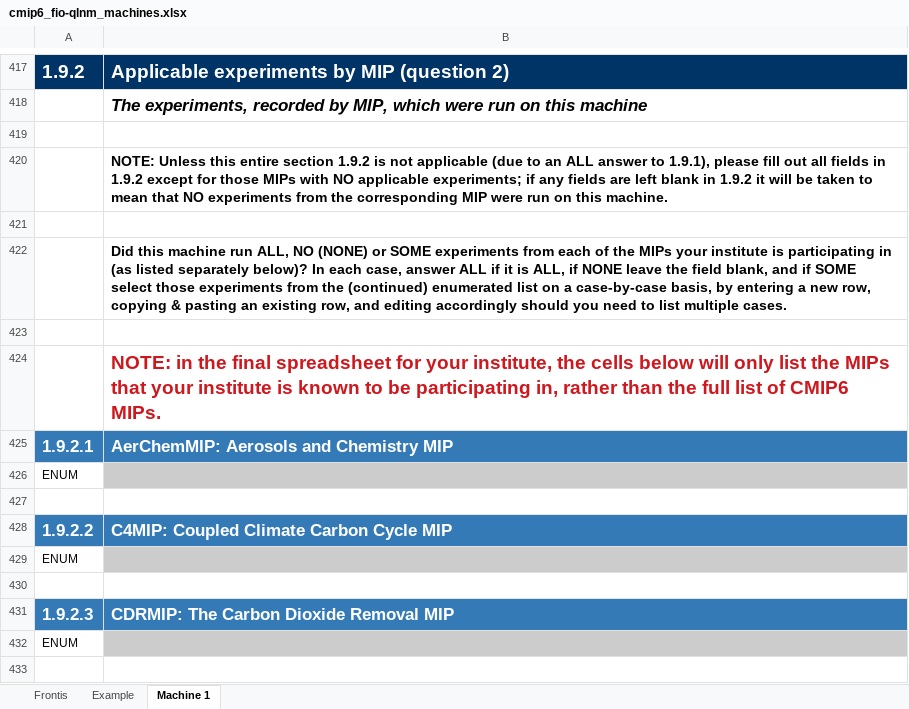
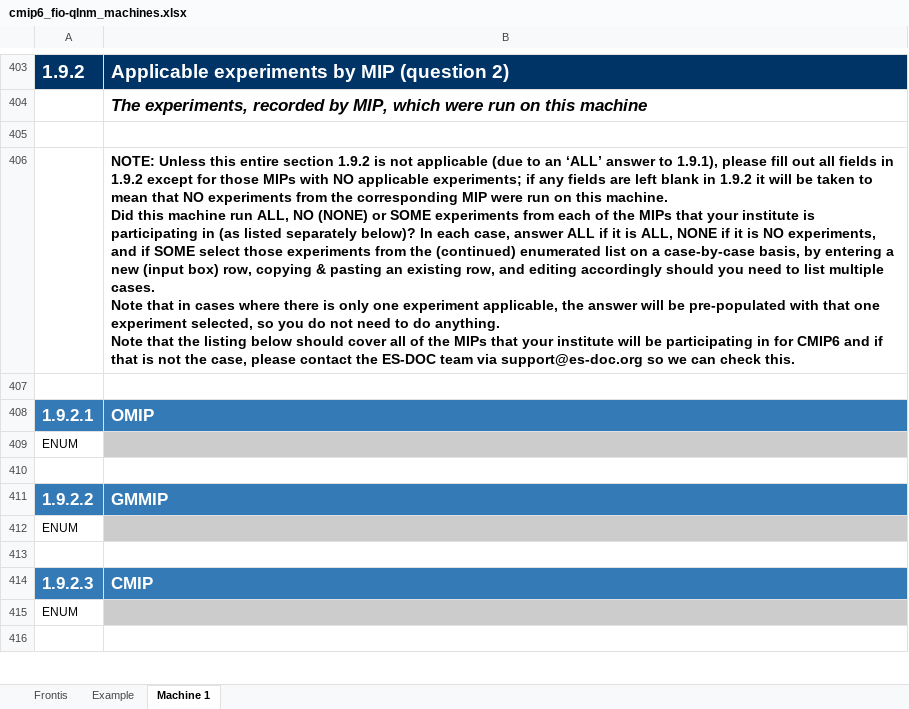
Before and after one commit to ES-DOC-INSTITUTIONAL/fio-qlnm, an Excel workbook: cmip6/machines/cmip6_fio-qlnm_machines.xlsx, sheet Machine 1, drawn as a sheet; only a part is shown, gaps mark what is left out; values as stored, in another font and other column widths than the file's, no borders; removed rows and columns are numbered as before the commit, all else as after; ↵ is a line break in a cell; the diff covers the shown part only; the diff names each change by its address in the sheet, - before the commit and + after, or states it on an @@ line.

Commit message:
1. Initialise final machines spreadsheet

```diff
--- a/cmip6/machines/cmip6_fio-qlnm_machines.xlsx (sheet Machine 1)
+++ b/cmip6/machines/cmip6_fio-qlnm_machines.xlsx (sheet Machine 1)
-B406: …to an ALL answer to 1.9.1), please fill out all fields in 1.9.2 except for those MIPs with NO applicable experiments; if any fields are left blank in 1.9.2 it will be taken to mean that NO experiments from the corresponding MIP were run on this machine.
+B406: …to an ‘ALL’ answer to 1.9.1), please fill out all fields in 1.9.2 except for those MIPs with NO applicable experiments; if any fields are left blank in 1.9.2 it will be taken to mean that NO experiments from the corresponding MIP were run on this machine. ↵ Did this machine run ALL, NO (NONE) or SOME experiments from each of the MIPs that your institute is participating in (as listed separately below)? In each case, answer ALL if it is ALL, NONE if it is NO experiments, and if SOME select those experiments from the (continued) enumerated list on a case-by-case basis, by entering a new (input box) row, copying & pasting an existing row, and editing accordingly should you need to list multiple cases. ↵ Note that in cases where there is only one experiment applicable, the answer will be pre-populated with that one experiment selected, so you do not need to do anything. ↵ Note that the listing below should cover all of the MIPs that your institute will be participating in for CMIP6 and if that is not the case, please contact the ES-DOC team via support@es-doc.org so we can check this.
-row 422:  | Did this machine run ALL, NO (NONE) or SOME experiments from each of the MIPs your institute is participating in (as listed separately below)? In each case, answer ALL if it is ALL, if NONE leave the field blank, and if SOME select those experiments from the (continued) enumerated list on a case-by-case basis, by entering a new row, copying & pasting an existing row, and editing accordingly should you need to list multiple cases.
-row 423: (empty)
-row 424:  | NOTE: in the final spreadsheet for your institute, the cells below will only list the MIPs that your institute is known to be participating in, rather than the full list of CMIP6 MIPs.
-B408: AerChemMIP: Aerosols and Chemistry MIP
+B408: OMIP
-B411: C4MIP: Coupled Climate Carbon Cycle MIP
+B411: GMMIP
-B414: CDRMIP: The Carbon Dioxide Removal MIP
+B414: CMIP
```
Also changed, not shown: 60 removed rows, 7 edited cells and cell formats elsewhere in this sheet, sheet Example, sheet Frontis.
